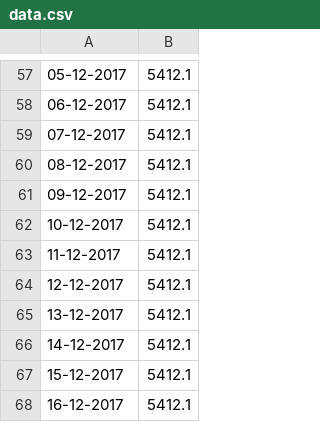
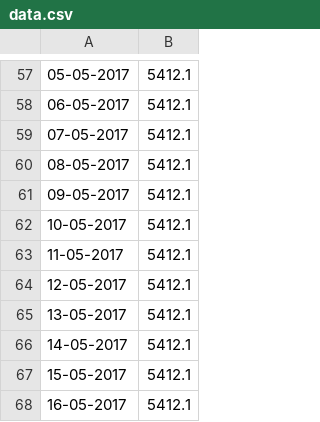
Before and after one commit to CristianIonutIonescu/economy, a CSV file: server/data.csv, drawn as a sheet; only a part is shown, gaps mark what is left out; the diff covers the shown part only.

```diff
--- a/server/data.csv
+++ b/server/data.csv
@@ -57,12 +57,12 @@
-05-12-2017,5412.1
-06-12-2017,5412.1
-07-12-2017,5412.1
-08-12-2017,5412.1
-09-12-2017,5412.1
-10-12-2017,5412.1
-11-12-2017,5412.1
-12-12-2017,5412.1
-13-12-2017,5412.1
-14-12-2017,5412.1
-15-12-2017,5412.1
-16-12-2017,5412.1
+05-05-2017,5412.1
+06-05-2017,5412.1
+07-05-2017,5412.1
+08-05-2017,5412.1
+09-05-2017,5412.1
+10-05-2017,5412.1
+11-05-2017,5412.1
+12-05-2017,5412.1
+13-05-2017,5412.1
+14-05-2017,5412.1
+15-05-2017,5412.1
+16-05-2017,5412.1
```
Also changed, not shown: 56 edited cells elsewhere in this file, 7 other files.
